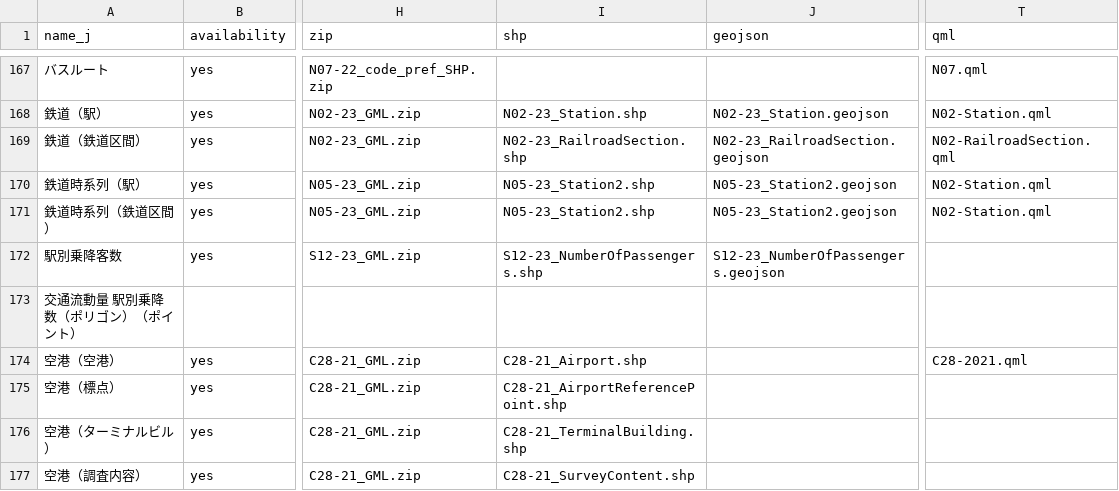
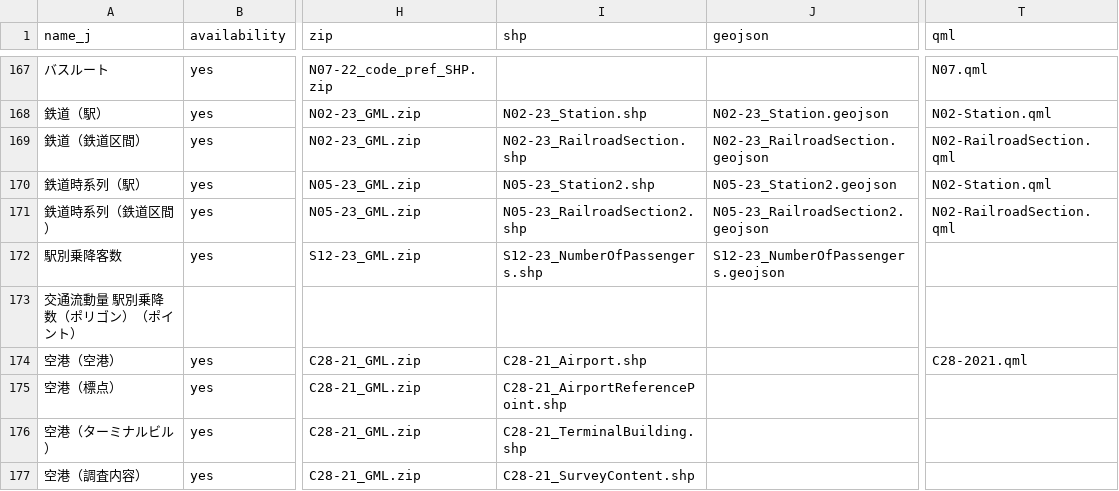
Before and after one commit to babayoshihiko/jpdata, a CSV file: csv/LandNumInfo_Full.csv, drawn as a sheet; only a part is shown, gaps mark what is left out; the diff names each change by its address in the sheet, - before the commit and + after, or states it on an @@ line.

Commit message:
Added message label

```diff
--- a/csv/LandNumInfo_Full.csv
+++ b/csv/LandNumInfo_Full.csv
-I171 (shp): N05-23_Station2.shp
+I171 (shp): N05-23_RailroadSection2.shp
-J171 (geojson): N05-23_Station2.geojson
+J171 (geojson): N05-23_RailroadSection2.geojson
-T171 (qml): N02-Station.qml
+T171 (qml): N02-RailroadSection.qml
```
Also changed, not shown: 5 other files.
